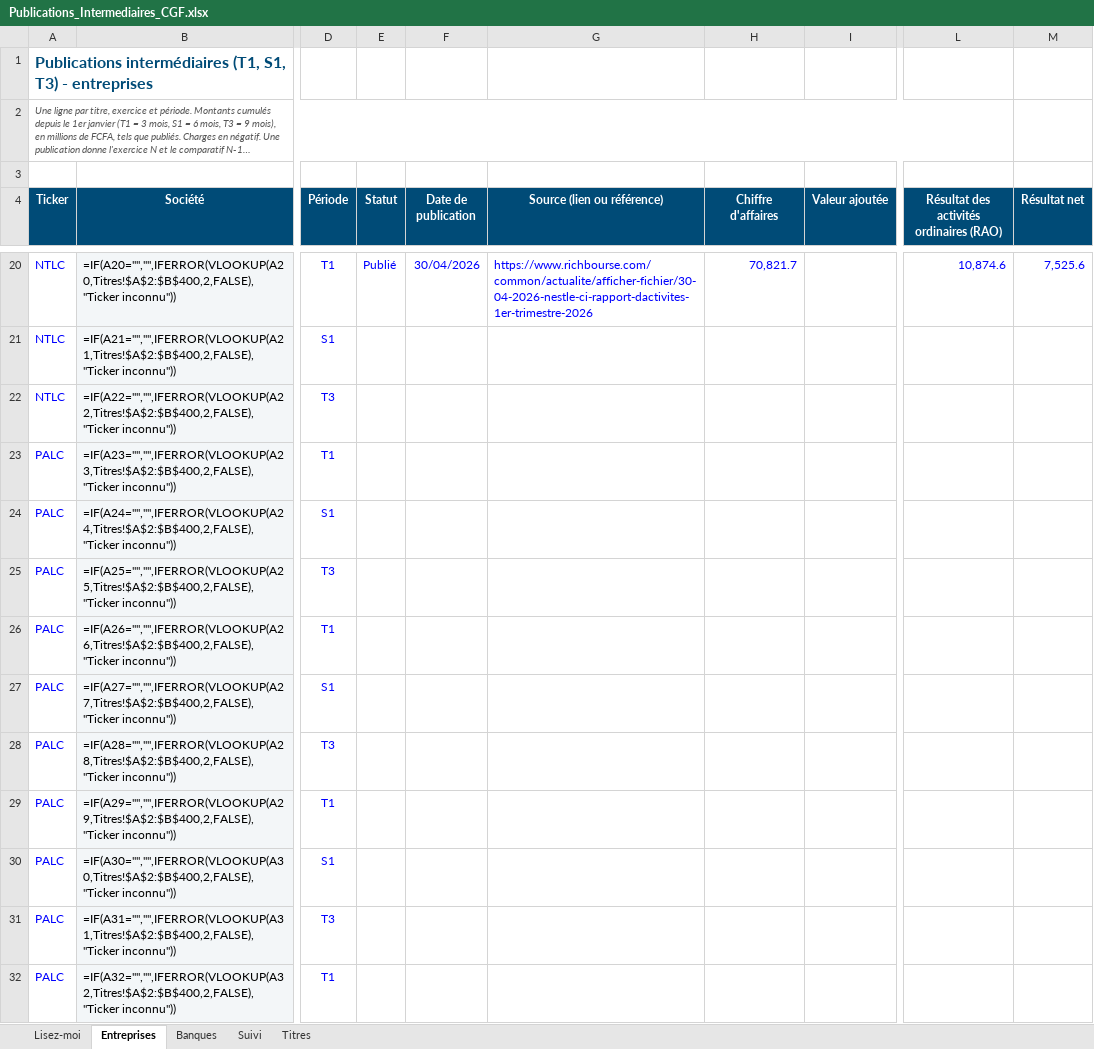
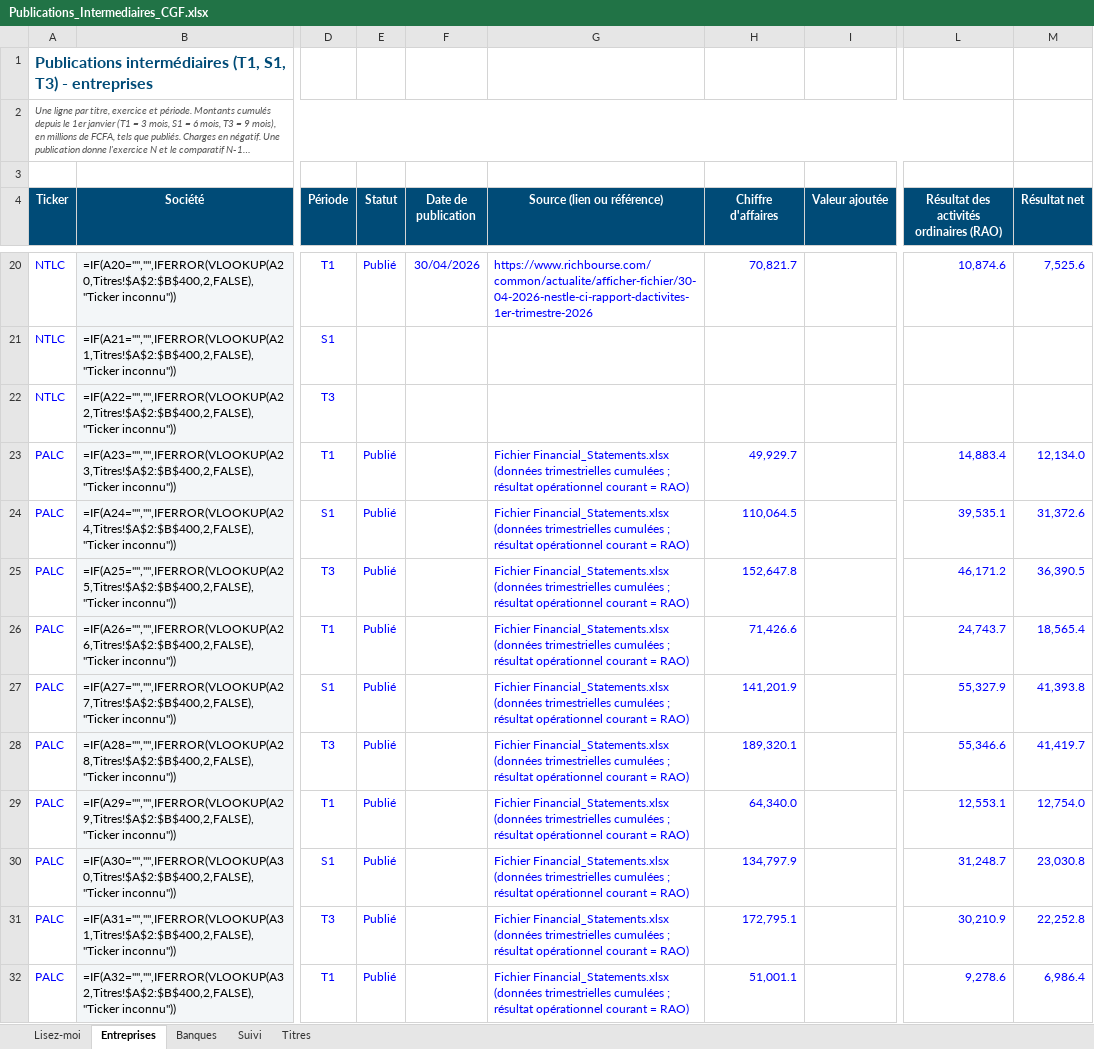
Before and after one commit to Louloub1204/CGF-Fiche-Valeurs, an Excel workbook: data/Publications_Intermediaires_CGF.xlsx, sheet Entreprises, drawn as a sheet; only a part is shown, gaps mark what is left out; long unchanged cells end in …; values as stored, in another font and other column widths than the file's, no borders; formulas without a stored value are shown as written; conditional formats not drawn; the diff covers the shown part only; the diff names each change by its address in the sheet, - before the commit and + after, or states it on an @@ line.

```diff
--- a/data/Publications_Intermediaires_CGF.xlsx (sheet Entreprises)
+++ b/data/Publications_Intermediaires_CGF.xlsx (sheet Entreprises)
-E23:E32 (Statut): (empty)
+E23:E32 (Statut): Publié
-G23:G32 (Source (lien ou référence)): (empty)
+G23:G32 (Source (lien ou référence)): Fichier Financial_Statements.xlsx (données trimestrielles cumulées ; résultat opérationnel courant = RAO)
-H23 (Chiffre d'affaires): (empty)
+H23 (Chiffre d'affaires): 49,929.7
-L23: (empty)
+L23: 14,883.4
-M23 (Résultat net): (empty)
+M23 (Résultat net): 12,134.0
-H24 (Chiffre d'affaires): (empty)
+H24 (Chiffre d'affaires): 110,064.5
-L24: (empty)
+L24: 39,535.1
-M24 (Résultat net): (empty)
+M24 (Résultat net): 31,372.6
-H25 (Chiffre d'affaires): (empty)
+H25 (Chiffre d'affaires): 152,647.8
-L25: (empty)
+L25: 46,171.2
-M25 (Résultat net): (empty)
+M25 (Résultat net): 36,390.5
-H26 (Chiffre d'affaires): (empty)
+H26 (Chiffre d'affaires): 71,426.6
-L26: (empty)
+L26: 24,743.7
-M26 (Résultat net): (empty)
+M26 (Résultat net): 18,565.4
-H27 (Chiffre d'affaires): (empty)
+H27 (Chiffre d'affaires): 141,201.9
-L27: (empty)
+L27: 55,327.9
-M27 (Résultat net): (empty)
+M27 (Résultat net): 41,393.8
-H28 (Chiffre d'affaires): (empty)
+H28 (Chiffre d'affaires): 189,320.1
-L28: (empty)
+L28: 55,346.6
-M28 (Résultat net): (empty)
+M28 (Résultat net): 41,419.7
-H29 (Chiffre d'affaires): (empty)
+H29 (Chiffre d'affaires): 64,340.0
-L29: (empty)
+L29: 12,553.1
-M29 (Résultat net): (empty)
+M29 (Résultat net): 12,754.0
-H30 (Chiffre d'affaires): (empty)
+H30 (Chiffre d'affaires): 134,797.9
-L30: (empty)
+L30: 31,248.7
-M30 (Résultat net): (empty)
+M30 (Résultat net): 23,030.8
-H31 (Chiffre d'affaires): (empty)
+H31 (Chiffre d'affaires): 172,795.1
-L31: (empty)
+L31: 30,210.9
-M31 (Résultat net): (empty)
+M31 (Résultat net): 22,252.8
-H32 (Chiffre d'affaires): (empty)
+H32 (Chiffre d'affaires): 51,001.1
-L32: (empty)
+L32: 9,278.6
-M32 (Résultat net): (empty)
+M32 (Résultat net): 6,986.4
```
Also changed, not shown: 120 edited cells elsewhere in this sheet, 1 other file.
